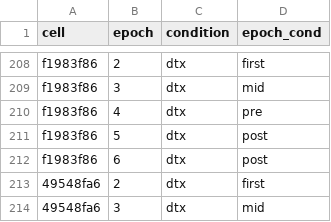
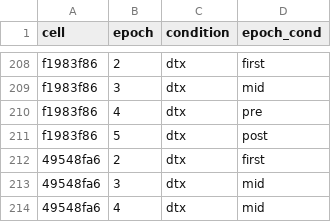
Before and after one commit to melizalab/cm_plasticity, a CSV file: inputs/reversal_epochs.csv, drawn as a sheet; only a part is shown, gaps mark what is left out; the shorter side is filled out with more unchanged rows; the diff names each change by its address in the sheet, - before the commit and + after, or states it on an @@ line.

Commit message:
drop last epoch from f198f86

```diff
--- a/inputs/reversal_epochs.csv
+++ b/inputs/reversal_epochs.csv
-row 212: f1983f86 | 6 | dtx | post
```
